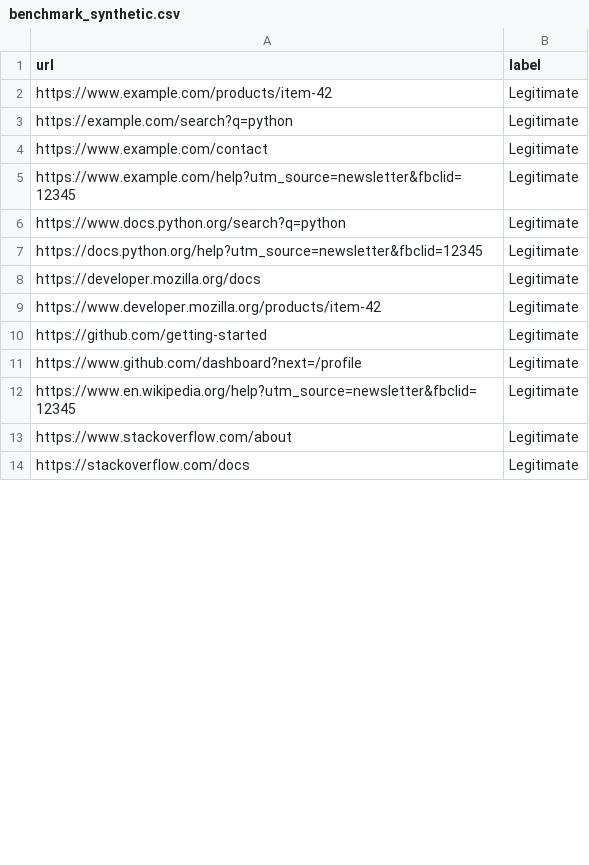
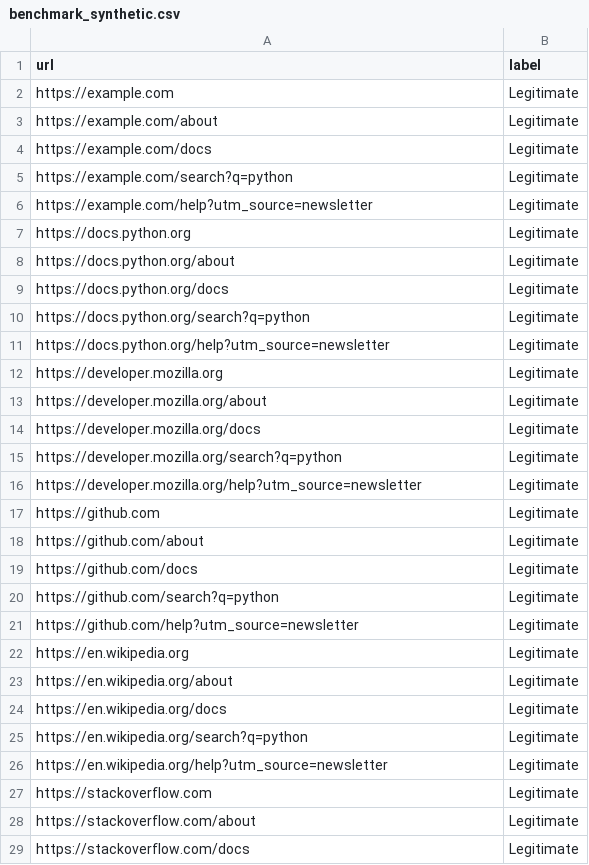
Before and after one commit to Ayuu-xz/ScamShield-AI, a CSV file: backend/data/processed/urls/benchmark_synthetic.csv, drawn as a sheet; only a part is shown; the diff covers the shown part only.

```diff
--- a/backend/data/processed/urls/benchmark_synthetic.csv
+++ b/backend/data/processed/urls/benchmark_synthetic.csv
@@ -1,14 +1,29 @@
 url,label
-https://www.example.com/products/item-42,Legitimate
+https://example.com,Legitimate
+https://example.com/about,Legitimate
+https://example.com/docs,Legitimate
 https://example.com/search?q=python,Legitimate
-https://www.example.com/contact,Legitimate
-https://www.example.com/help?utm_source=newsletter&fbclid=12345,Legitimate
-https://www.docs.python.org/search?q=python,Legitimate
-https://docs.python.org/help?utm_source=newsletter&fbclid=12345,Legitimate
+https://example.com/help?utm_source=newsletter,Legitimate
+https://docs.python.org,Legitimate
+https://docs.python.org/about,Legitimate
+https://docs.python.org/docs,Legitimate
+https://docs.python.org/search?q=python,Legitimate
+https://docs.python.org/help?utm_source=newsletter,Legitimate
+https://developer.mozilla.org,Legitimate
+https://developer.mozilla.org/about,Legitimate
 https://developer.mozilla.org/docs,Legitimate
-https://www.developer.mozilla.org/products/item-42,Legitimate
-https://github.com/getting-started,Legitimate
-https://www.github.com/dashboard?next=/profile,Legitimate
-https://www.en.wikipedia.org/help?utm_source=newsletter&fbclid=12345,Legitimate
-https://www.stackoverflow.com/about,Legitimate
+https://developer.mozilla.org/search?q=python,Legitimate
+https://developer.mozilla.org/help?utm_source=newsletter,Legitimate
+https://github.com,Legitimate
+https://github.com/about,Legitimate
+https://github.com/docs,Legitimate
+https://github.com/search?q=python,Legitimate
+https://github.com/help?utm_source=newsletter,Legitimate
+https://en.wikipedia.org,Legitimate
+https://en.wikipedia.org/about,Legitimate
+https://en.wikipedia.org/docs,Legitimate
+https://en.wikipedia.org/search?q=python,Legitimate
+https://en.wikipedia.org/help?utm_source=newsletter,Legitimate
+https://stackoverflow.com,Legitimate
+https://stackoverflow.com/about,Legitimate
 https://stackoverflow.com/docs,Legitimate
```
Also changed, not shown: 21 added rows, 30 removed rows and 43 edited cells elsewhere in this file, 50 other files.
